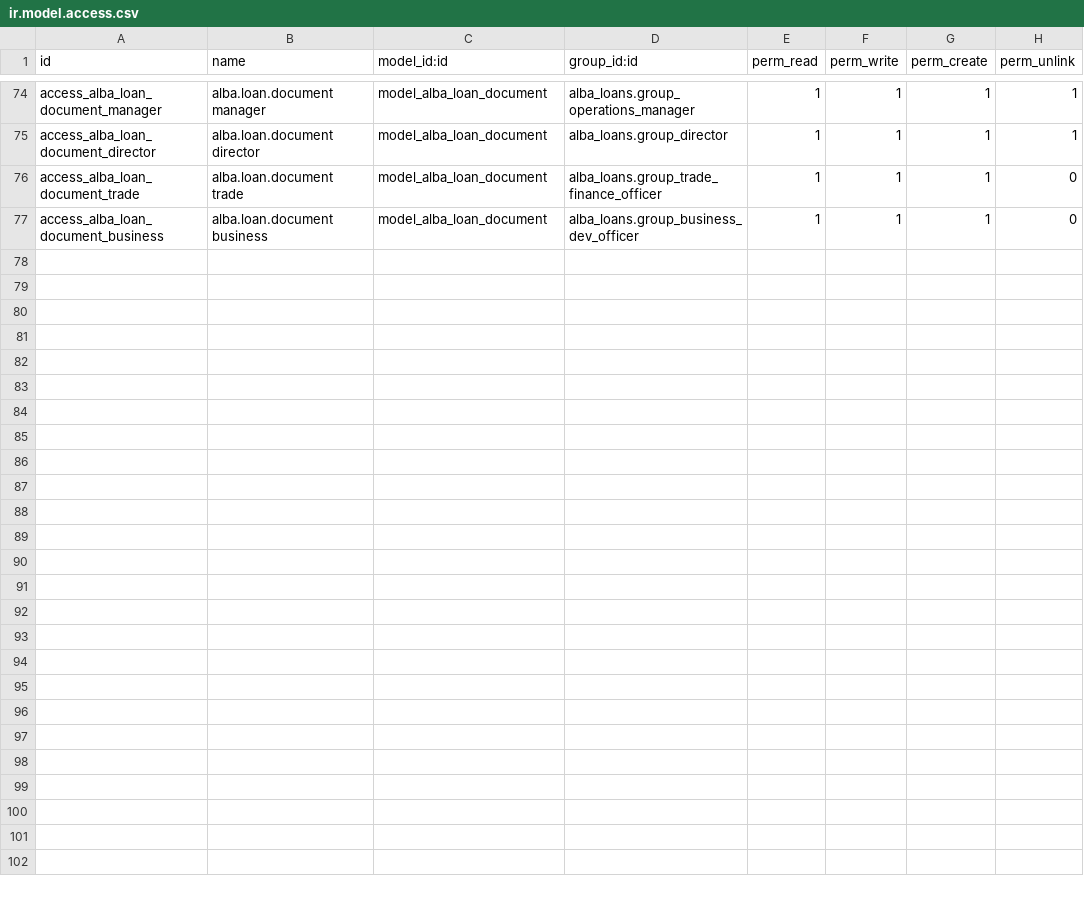
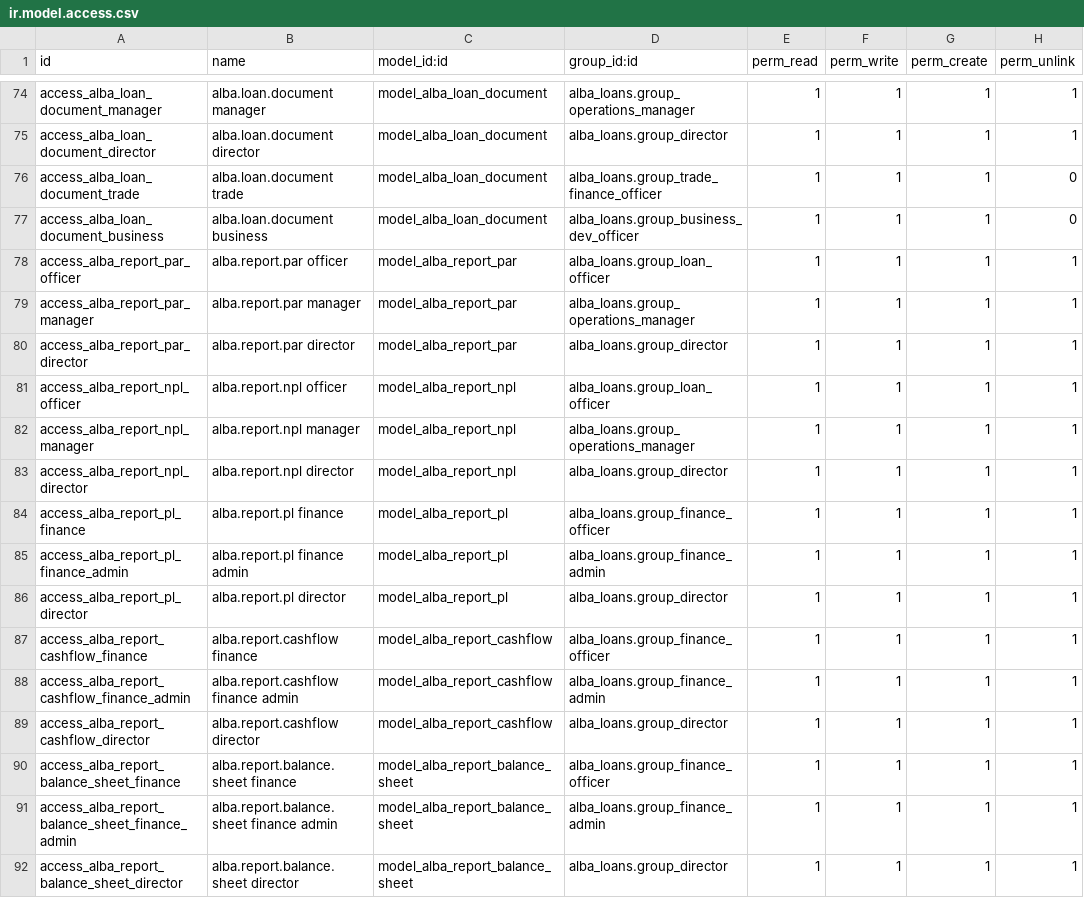
Before and after one commit to Kemboi14/Alba, a CSV file: odoo_addons/alba_loans/security/ir.model.access.csv, drawn as a sheet; only a part is shown, gaps mark what is left out; the diff names each change by its address in the sheet, - before the commit and + after, or states it on an @@ line.

Commit message:
feat: add PAR, NPL, P&L, Cash Flow and Balance Sheet reports to alba_loans
New models (TransientModel wizards):
  - alba.report.par       — Portfolio at Risk by arrears bucket
  - alba.report.npl       — Non-Performing Loans detail
  - alba.report.pl        — Profit & Loss Statement
  - alba.report.cashflow  — Cash Flow Statement
  - alba.report.balance.sheet — Balance Sheet

Each wizard has:
  - Wizard form view with date/company parameters
  - Print PDF button → QWeb PDF template
  - Live screen views (PAR/NPL use existing alba.loan data)

Reports menu added under Alba Loans:
  - PAR/NPL visible to Loan Officers and above
  - P&L, Cash Flow, Balance Sheet restricted to Finance Officers+

```diff
--- a/odoo_addons/alba_loans/security/ir.model.access.csv
+++ b/odoo_addons/alba_loans/security/ir.model.access.csv
+row 78: access_alba_report_par_officer | alba.report.par officer | model_alba_report_par | alba_loans.group_loan_officer | 1 | 1 | 1 | 1
+row 79: access_alba_report_par_manager | alba.report.par manager | model_alba_report_par | alba_loans.group_operations_manager | 1 | 1 | 1 | 1
+row 80: access_alba_report_par_director | alba.report.par director | model_alba_report_par | alba_loans.group_director | 1 | 1 | 1 | 1
+row 81: access_alba_report_npl_officer | alba.report.npl officer | model_alba_report_npl | alba_loans.group_loan_officer | 1 | 1 | 1 | 1
+row 82: access_alba_report_npl_manager | alba.report.npl manager | model_alba_report_npl | alba_loans.group_operations_manager | 1 | 1 | 1 | 1
+row 83: access_alba_report_npl_director | alba.report.npl director | model_alba_report_npl | alba_loans.group_director | 1 | 1 | 1 | 1
+row 84: access_alba_report_pl_finance | alba.report.pl finance | model_alba_report_pl | alba_loans.group_finance_officer | 1 | 1 | 1 | 1
+row 85: access_alba_report_pl_finance_admin | alba.report.pl finance admin | model_alba_report_pl | alba_loans.group_finance_admin | 1 | 1 | 1 | 1
+row 86: access_alba_report_pl_director | alba.report.pl director | model_alba_report_pl | alba_loans.group_director | 1 | 1 | 1 | 1
+row 87: access_alba_report_cashflow_finance | alba.report.cashflow finance | model_alba_report_cashflow | alba_loans.group_finance_officer | 1 | 1 | 1 | 1
+row 88: access_alba_report_cashflow_finance_admin | alba.report.cashflow finance admin | model_alba_report_cashflow | alba_loans.group_finance_admin | 1 | 1 | 1 | 1
+row 89: access_alba_report_cashflow_director | alba.report.cashflow director | model_alba_report_cashflow | alba_loans.group_director | 1 | 1 | 1 | 1
+row 90: access_alba_report_balance_sheet_finance | alba.report.balance.sheet finance | model_alba_report_balance_sheet | alba_loans.group_finance_officer | 1 | 1 | 1 | 1
+row 91: access_alba_report_balance_sheet_finance_admin | alba.report.balance.sheet finance admin | model_alba_report_balance_sheet | alba_loans.group_finance_admin | 1 | 1 | 1 | 1
+row 92: access_alba_report_balance_sheet_director | alba.report.balance.sheet director | model_alba_report_balance_sheet | alba_loans.group_director | 1 | 1 | 1 | 1
```
Also changed, not shown: 11 other files.
